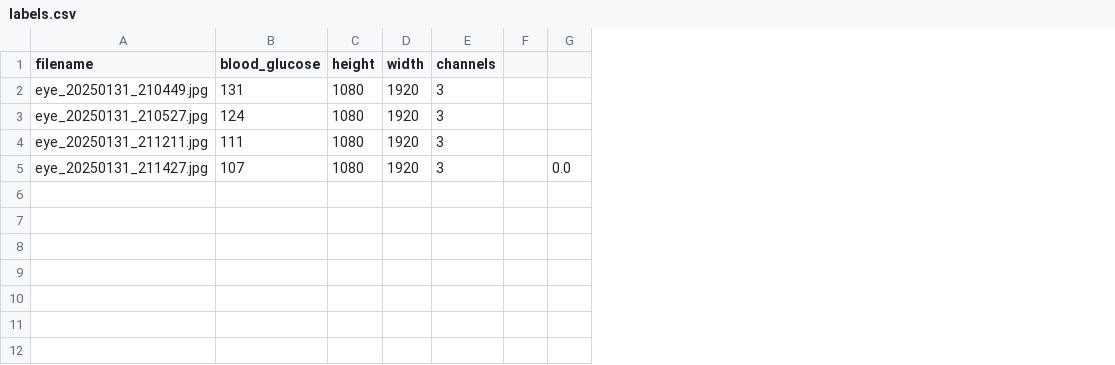
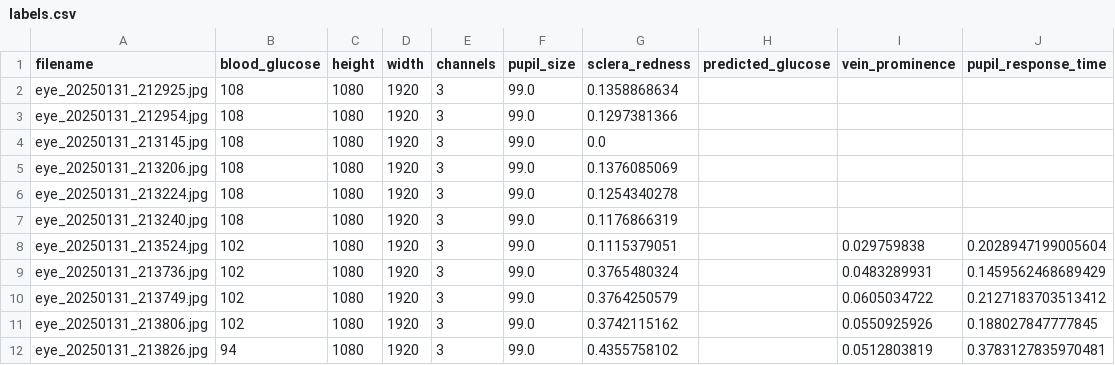
Before and after one commit to jtb21091/EyeBloodGlucose, a CSV file: eye_glucose_data/labels.csv, drawn as a sheet; removed rows and columns are numbered as before the commit, all else as after; the diff names each change by its address in the sheet, - before the commit and + after, or states it on an @@ line.

```diff
--- a/eye_glucose_data/labels.csv
+++ b/eye_glucose_data/labels.csv
-column F, empty
-column G, row 5: 0.0
+column F (pupil_size), row 3: 99.0; rows 5-7: all 99.0
+column G (sclera_redness), row 3: 0.1297381366; rows 5-7: 0.1376085069 | 0.1254340278 | 0.1176866319
+column H (predicted_glucose), empty
+column I (vein_prominence), empty
+column J (pupil_response_time), empty
+row 2: eye_20250131_212925.jpg | 108 | 1080 | 1920 | 3 | 99.0 | 0.1358868634
-A3 (filename): eye_20250131_210449.jpg
+A3 (filename): eye_20250131_212954.jpg
-B3 (blood_glucose): 131
+B3 (blood_glucose): 108
+row 4: eye_20250131_213145.jpg | 108 | 1080 | 1920 | 3 | 99.0 | 0.0
-A5 (filename): eye_20250131_210527.jpg
+A5 (filename): eye_20250131_213206.jpg
-B5 (blood_glucose): 124
+B5 (blood_glucose): 108
-A6 (filename): eye_20250131_211211.jpg
+A6 (filename): eye_20250131_213224.jpg
-B6 (blood_glucose): 111
+B6 (blood_glucose): 108
-A7 (filename): eye_20250131_211427.jpg
+A7 (filename): eye_20250131_213240.jpg
-B7 (blood_glucose): 107
+B7 (blood_glucose): 108
+row 8: eye_20250131_213524.jpg | 102 | 1080 | 1920 | 3 | 99.0 | 0.1115379051 |  | 0.029759838 | 0.2028947199005604
+row 9: eye_20250131_213736.jpg | 102 | 1080 | 1920 | 3 | 99.0 | 0.3765480324 |  | 0.0483289931 | 0.1459562468689429
+row 10: eye_20250131_213749.jpg | 102 | 1080 | 1920 | 3 | 99.0 | 0.3764250579 |  | 0.0605034722 | 0.2127183703513412
+row 11: eye_20250131_213806.jpg | 102 | 1080 | 1920 | 3 | 99.0 | 0.3742115162 |  | 0.0550925926 | 0.188027847777845
+row 12: eye_20250131_213826.jpg | 94 | 1080 | 1920 | 3 | 99.0 | 0.4355758102 |  | 0.0512803819 | 0.3783127835970481
```
Also changed, not shown: 2 other files.
